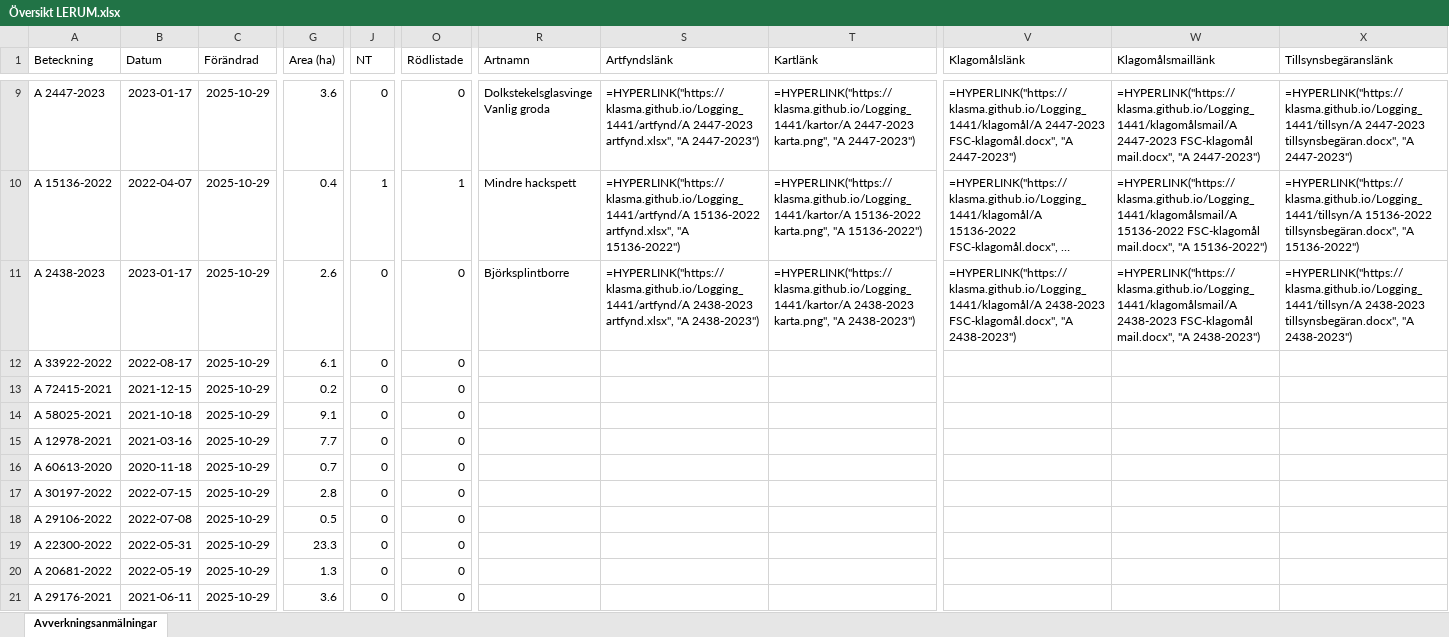
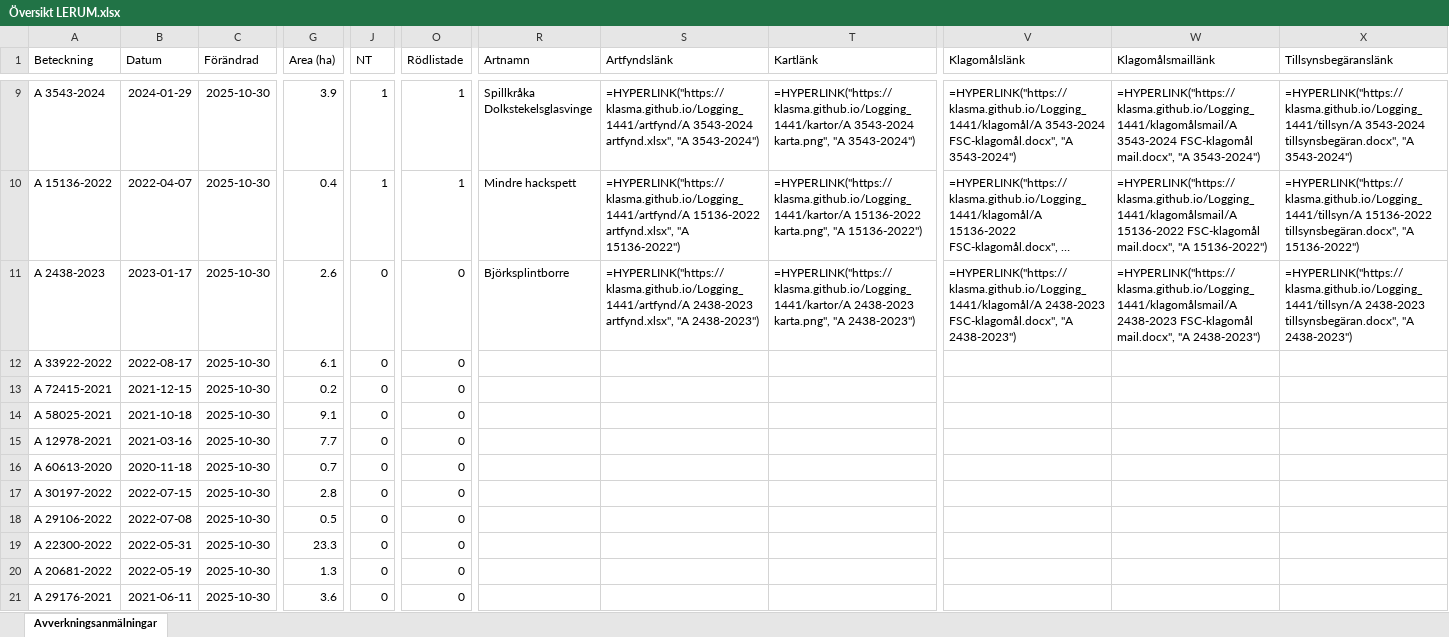
Before and after one commit to klasma/Logging_1441, an Excel workbook: Översikt LERUM.xlsx, sheet Avverkningsanmälningar, drawn as a sheet; only a part is shown, gaps mark what is left out; long unchanged cells end in …; values as stored, in another font and other column widths than the file's, no borders; formulas without a stored value are shown as written; ↵ is a line break in a cell; the diff covers the shown part only; the diff names each change by its address in the sheet, - before the commit and + after, or states it on an @@ line.

```diff
--- a/Översikt LERUM.xlsx (sheet Avverkningsanmälningar)
+++ b/Översikt LERUM.xlsx (sheet Avverkningsanmälningar)
-A9 (Beteckning): A 2447-2023
+A9 (Beteckning): A 3543-2024
-B9 (Datum): 2023-01-17
+B9 (Datum): 2024-01-29
-C9:C21 (Förändrad): 2025-10-29
+C9:C21 (Förändrad): 2025-10-30
-G9 (Area (ha)): 3.6
+G9 (Area (ha)): 3.9
-J9 (NT): 0
+J9 (NT): 1
-O9 (Rödlistade): 0
+O9 (Rödlistade): 1
-R9 (Artnamn): Dolkstekelsglasvinge ↵ Vanlig groda
+R9 (Artnamn): Spillkråka ↵ Dolkstekelsglasvinge
-S9 (Artfyndslänk): =HYPERLINK("https://klasma.github.io/Logging_1441/artfynd/A 2447-2023 artfynd.xlsx", "A 2447-2023")
+S9 (Artfyndslänk): =HYPERLINK("https://klasma.github.io/Logging_1441/artfynd/A 3543-2024 artfynd.xlsx", "A 3543-2024")
-T9 (Kartlänk): =HYPERLINK("https://klasma.github.io/Logging_1441/kartor/A 2447-2023 karta.png", "A 2447-2023")
+T9 (Kartlänk): =HYPERLINK("https://klasma.github.io/Logging_1441/kartor/A 3543-2024 karta.png", "A 3543-2024")
-V9 (Klagomålslänk): =HYPERLINK("https://klasma.github.io/Logging_1441/klagomål/A 2447-2023 FSC-klagomål.docx", "A 2447-2023")
+V9 (Klagomålslänk): =HYPERLINK("https://klasma.github.io/Logging_1441/klagomål/A 3543-2024 FSC-klagomål.docx", "A 3543-2024")
-W9 (Klagomålsmaillänk): =HYPERLINK("https://klasma.github.io/Logging_1441/klagomålsmail/A 2447-2023 FSC-klagomål mail.docx", "A 2447-2023")
+W9 (Klagomålsmaillänk): =HYPERLINK("https://klasma.github.io/Logging_1441/klagomålsmail/A 3543-2024 FSC-klagomål mail.docx", "A 3543-2024")
-X9 (Tillsynsbegäranslänk): =HYPERLINK("https://klasma.github.io/Logging_1441/tillsyn/A 2447-2023 tillsynsbegäran.docx", "A 2447-2023")
+X9 (Tillsynsbegäranslänk): =HYPERLINK("https://klasma.github.io/Logging_1441/tillsyn/A 3543-2024 tillsynsbegäran.docx", "A 3543-2024")
```
Also changed, not shown: 446 edited cells elsewhere in this sheet, artfynd/A 14442-2025 artfynd.xlsx, artfynd/A 15136-2022 artfynd.xlsx, 53 other files.
